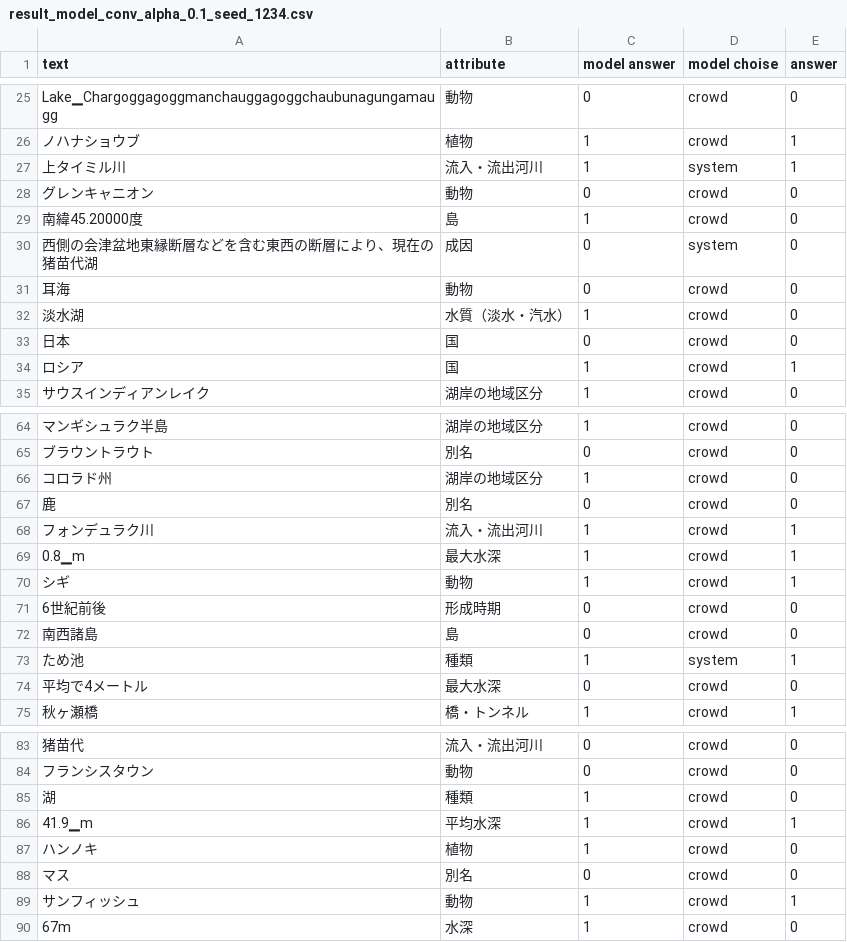
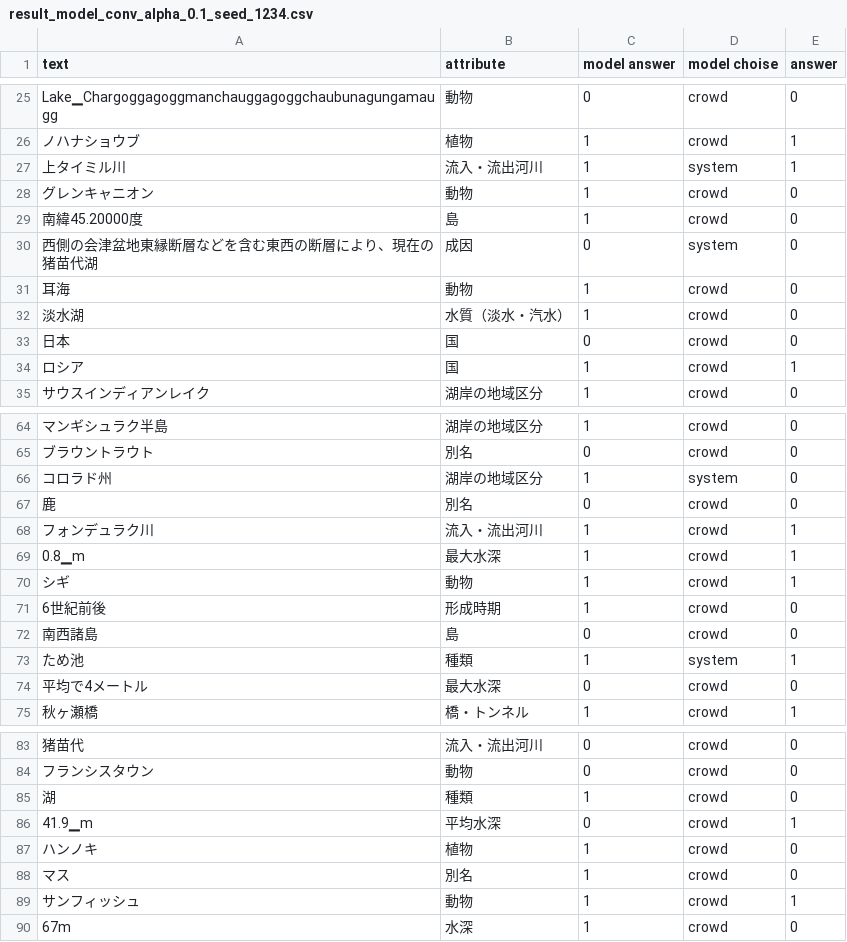
Before and after one commit to keimoriyama/proposal, a CSV file: output/result_model_conv_alpha_0.1_seed_1234.csv, drawn as a sheet; only a part is shown, gaps mark what is left out; the diff covers the shown part only; the diff names each change by its address in the sheet, - before the commit and + after, or states it on an @@ line.

```diff
--- a/output/result_model_conv_alpha_0.1_seed_1234.csv
+++ b/output/result_model_conv_alpha_0.1_seed_1234.csv
-C28 (model answer): 0
+C28 (model answer): 1
-C31 (model answer): 0
+C31 (model answer): 1
-D66 (model choise): crowd
+D66 (model choise): system
-C71 (model answer): 0
+C71 (model answer): 1
-C86 (model answer): 1
+C86 (model answer): 0
-C88 (model answer): 0
+C88 (model answer): 1
```
Also changed, not shown: 26 edited cells elsewhere in this file, output/result_model_conv_alpha_0.8_seed_1234.csv, 7 other files.
